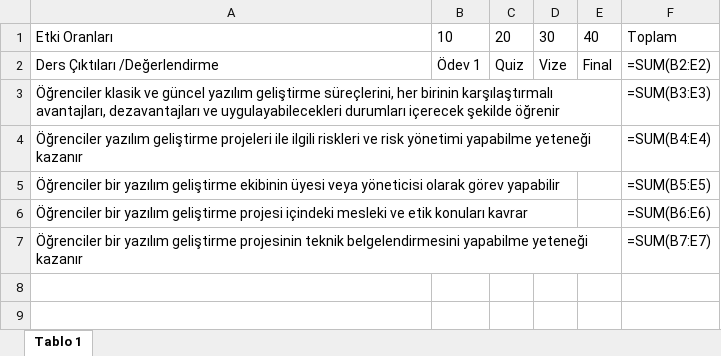
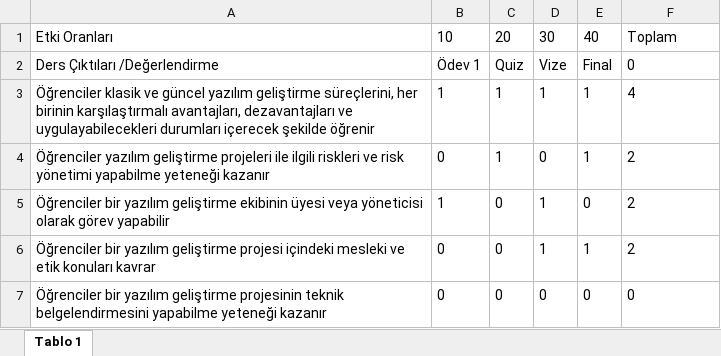
Before and after one commit to ibrahimkecici/ebs-sistemi, an Excel workbook: Tablolar/Ders-Değerlendirme İlişkisi.xlsx, sheet Tablo 1, drawn as a sheet; values as stored, in another font and other column widths than the file's, no borders; formulas without a stored value are shown as written; the diff names each change by its address in the sheet, - before the commit and + after, or states it on an @@ line.

Commit message:
Güncelleme 2.0
Ağırlıklı değerlendirme tablosu oluşturuldu

```diff
--- a/Tablolar/Ders-Değerlendirme İlişkisi.xlsx (sheet Tablo 1)
+++ b/Tablolar/Ders-Değerlendirme İlişkisi.xlsx (sheet Tablo 1)
-F2: =SUM(B2:E2)
+F2: 0
-B3: (empty)
+B3: 1
-C3:C4: (empty)
+C3:C4: 1
-D3: (empty)
+D3: 1
-E3:E4: (empty)
+E3:E4: 1
-F3: =SUM(B3:E3)
+F3: 4
-B4: (empty)
+B4: 0
-D4: (empty)
+D4: 0
-F4: =SUM(B4:E4)
+F4: 2
-B5: (empty)
+B5: 1
-C5:C7: (empty)
+C5:C7: 0
-D5:D6: (empty)
+D5:D6: 1
-E5: (empty)
+E5: 0
-F5: =SUM(B5:E5)
+F5: 2
-B6:B7: (empty)
+B6:B7: 0
-E6: (empty)
+E6: 1
-F6: =SUM(B6:E6)
+F6: 2
-D7: (empty)
+D7: 0
-E7: (empty)
+E7: 0
-F7: =SUM(B7:E7)
+F7: 0
```
Also changed, not shown: Tablolar/Program-Ders İlişkisi.xlsx, 7 other files.
